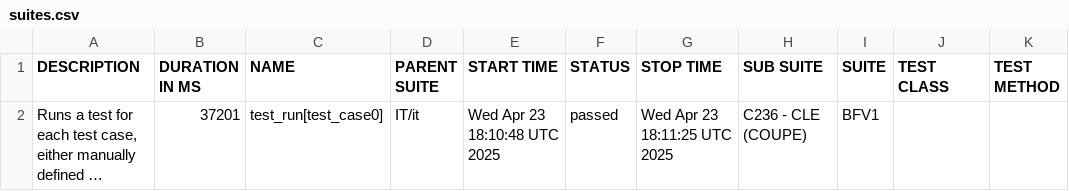
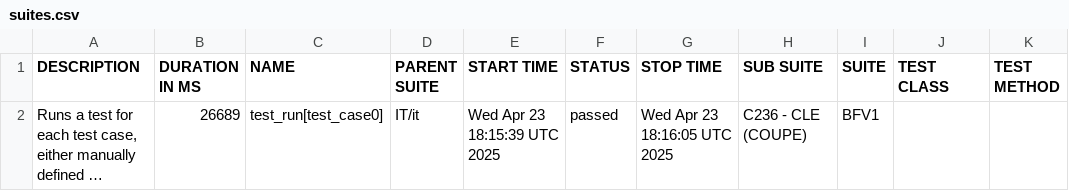
Before and after one commit to Luisgspu/QA-App-Allure, a CSV file: data/suites.csv, drawn as a sheet; long unchanged cells end in …; the diff names each change by its address in the sheet, - before the commit and + after, or states it on an @@ line.

```diff
--- a/data/suites.csv
+++ b/data/suites.csv
-B2 (DURATION IN MS): 37201
+B2 (DURATION IN MS): 26689
-E2 (START TIME): Wed Apr 23 18:10:48 UTC 2025
+E2 (START TIME): Wed Apr 23 18:15:39 UTC 2025
-G2 (STOP TIME): Wed Apr 23 18:11:25 UTC 2025
+G2 (STOP TIME): Wed Apr 23 18:16:05 UTC 2025
```
Also changed, not shown: 27 other files.
